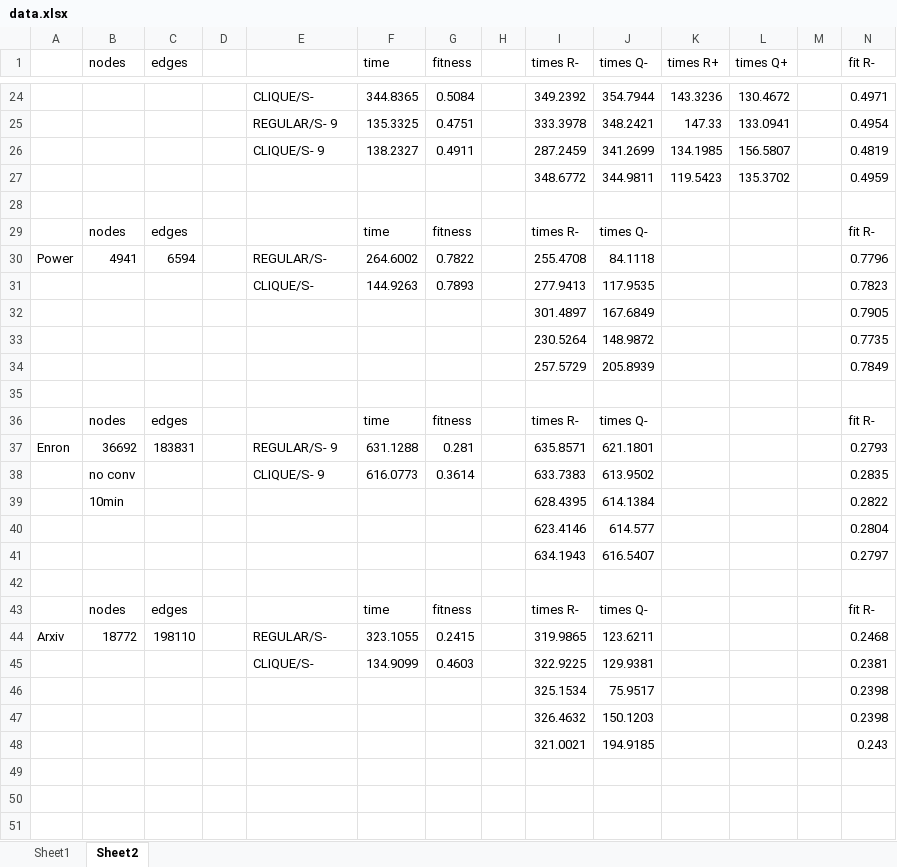
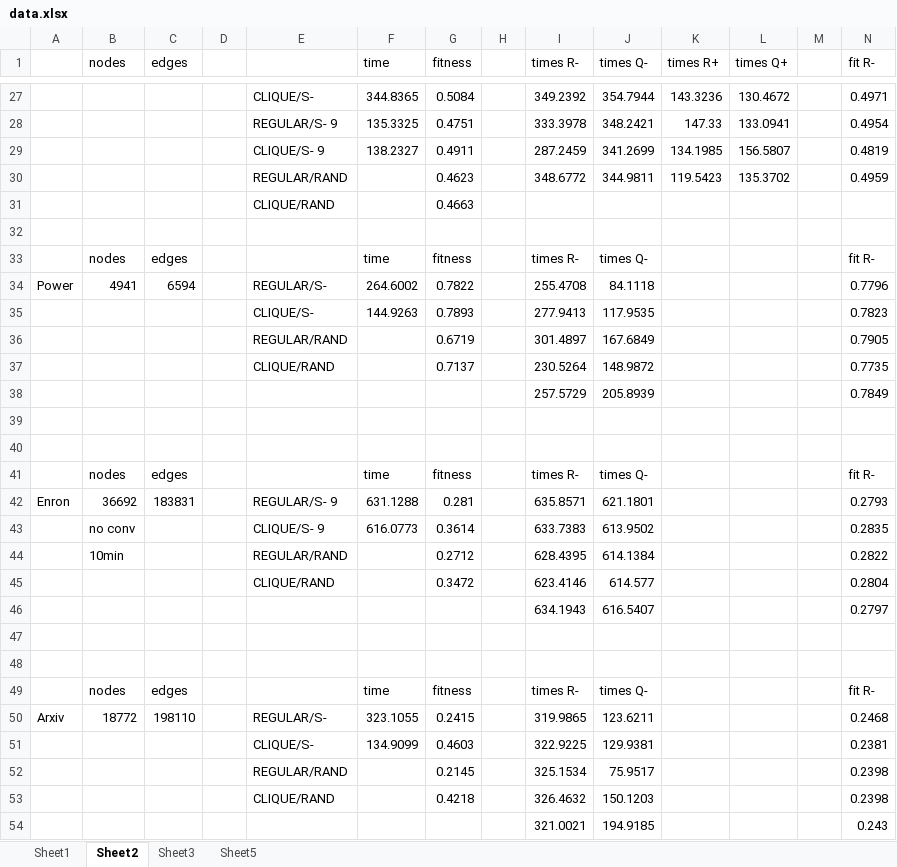
Before and after one commit to CrapsJeroen/Capita-Selecta-AI, an Excel workbook: Community/data.xlsx, sheet Sheet2, drawn as a sheet; only a part is shown, gaps mark what is left out; values as stored, in another font and other column widths than the file's, no borders; addresses are those after the commit; rows hold the shown columns only; the diff covers the shown part only; the diff names each change by its address in the sheet, - before the commit and + after, or states it on an @@ line.

```diff
--- a/Community/data.xlsx (sheet Sheet2)
+++ b/Community/data.xlsx (sheet Sheet2)
+sheet tab: Sheet3
+sheet tab: Sheet5
-E30: (empty)
+E30: REGULAR/RAND
-G30 (fitness): (empty)
+G30 (fitness): 0.4623
+row 31:  |  |  |  | CLIQUE/RAND |  | 0.4663
-E36: (empty)
+E36: REGULAR/RAND
-G36 (fitness): (empty)
+G36 (fitness): 0.6719
-E37: (empty)
+E37: CLIQUE/RAND
-G37 (fitness): (empty)
+G37 (fitness): 0.7137
+row 39: (empty)
-E44: (empty)
+E44: REGULAR/RAND
-G44 (fitness): (empty)
+G44 (fitness): 0.2712
-E45: (empty)
+E45: CLIQUE/RAND
-G45 (fitness): (empty)
+G45 (fitness): 0.3472
+row 47: (empty)
-E52: (empty)
+E52: REGULAR/RAND
-G52 (fitness): (empty)
+G52 (fitness): 0.2145
-E53: (empty)
+E53: CLIQUE/RAND
-G53 (fitness): (empty)
+G53 (fitness): 0.4218
```
Also changed, not shown: 3 added rows and 6 edited cells elsewhere in this sheet, sheet Sheet1, charts or pictures, 7 other files.
